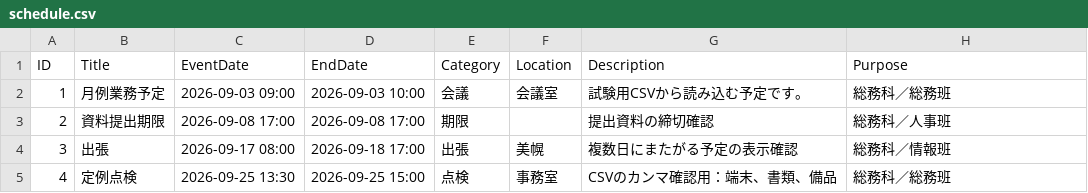
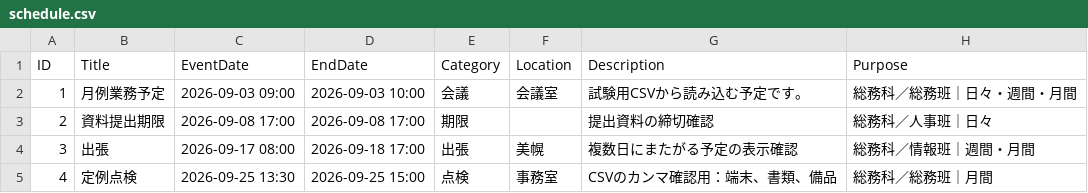
Before and after one commit to porihuru/yoteihyou, a CSV file: data/schedule.csv, drawn as a sheet.

```diff
--- a/data/schedule.csv
+++ b/data/schedule.csv
@@ -1,5 +1,5 @@
 ID,Title,EventDate,EndDate,Category,Location,Description,Purpose
-1,月例業務予定,2026-09-03 09:00,2026-09-03 10:00,会議,会議室,試験用CSVから読み込む予定です。,総務科／総務班
-2,資料提出期限,2026-09-08 17:00,2026-09-08 17:00,期限,,提出資料の締切確認,総務科／人事班
-3,出張,2026-09-17 08:00,2026-09-18 17:00,出張,美幌,複数日にまたがる予定の表示確認,総務科／情報班
-4,定例点検,2026-09-25 13:30,2026-09-25 15:00,点検,事務室,"CSVのカンマ確認用：端末、書類、備品",総務科／総務班
+1,月例業務予定,2026-09-03 09:00,2026-09-03 10:00,会議,会議室,試験用CSVから読み込む予定です。,総務科／総務班｜日々・週間・月間
+2,資料提出期限,2026-09-08 17:00,2026-09-08 17:00,期限,,提出資料の締切確認,総務科／人事班｜日々
+3,出張,2026-09-17 08:00,2026-09-18 17:00,出張,美幌,複数日にまたがる予定の表示確認,総務科／情報班｜週間・月間
+4,定例点検,2026-09-25 13:30,2026-09-25 15:00,点検,事務室,"CSVのカンマ確認用：端末、書類、備品",総務科／総務班｜月間
```
Also changed, not shown: 5 other files.
